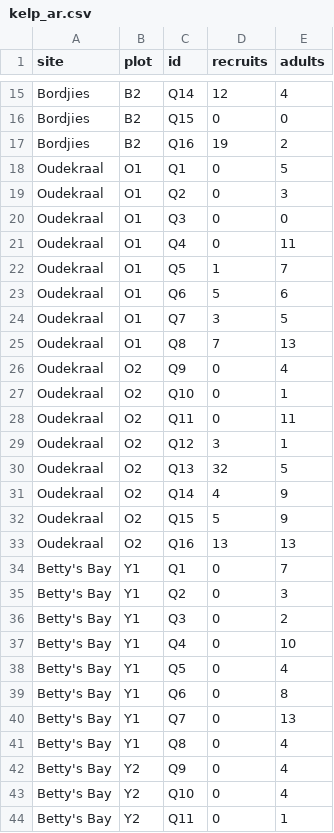
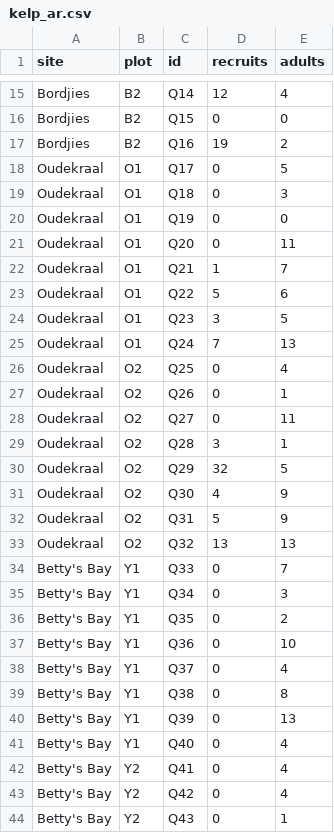
Before and after one commit to RossCoppin/benthic_paper, a CSV file: data/kelp_ar.csv, drawn as a sheet; only a part is shown, gaps mark what is left out; the diff covers the shown part only.

```diff
--- a/data/kelp_ar.csv
+++ b/data/kelp_ar.csv
@@ -17,28 +17,28 @@ Bordjies ;B2;Q15;0;0
 Bordjies ;B2;Q16;19;2
-Oudekraal;O1;Q1;0;5
-Oudekraal;O1;Q2;0;3
-Oudekraal;O1;Q3;0;0
-Oudekraal;O1;Q4;0;11
-Oudekraal;O1;Q5;1;7
-Oudekraal;O1;Q6;5;6
-Oudekraal;O1;Q7;3;5
-Oudekraal;O1;Q8;7;13
-Oudekraal;O2;Q9;0;4
-Oudekraal;O2;Q10;0;1
-Oudekraal;O2;Q11;0;11
-Oudekraal;O2;Q12;3;1
-Oudekraal;O2;Q13;32;5
-Oudekraal;O2;Q14;4;9
-Oudekraal;O2;Q15;5;9
-Oudekraal;O2;Q16;13;13
-Betty's Bay;Y1;Q1;0;7
-Betty's Bay;Y1;Q2;0;3
-Betty's Bay;Y1;Q3;0;2
-Betty's Bay;Y1;Q4;0;10
-Betty's Bay;Y1;Q5;0;4
-Betty's Bay;Y1;Q6;0;8
-Betty's Bay;Y1;Q7;0;13
-Betty's Bay;Y1;Q8;0;4
-Betty's Bay;Y2;Q9;0;4
-Betty's Bay;Y2;Q10;0;4
-Betty's Bay;Y2;Q11;0;1
+Oudekraal;O1;Q17;0;5
+Oudekraal;O1;Q18;0;3
+Oudekraal;O1;Q19;0;0
+Oudekraal;O1;Q20;0;11
+Oudekraal;O1;Q21;1;7
+Oudekraal;O1;Q22;5;6
+Oudekraal;O1;Q23;3;5
+Oudekraal;O1;Q24;7;13
+Oudekraal;O2;Q25;0;4
+Oudekraal;O2;Q26;0;1
+Oudekraal;O2;Q27;0;11
+Oudekraal;O2;Q28;3;1
+Oudekraal;O2;Q29;32;5
+Oudekraal;O2;Q30;4;9
+Oudekraal;O2;Q31;5;9
+Oudekraal;O2;Q32;13;13
+Betty's Bay;Y1;Q33;0;7
+Betty's Bay;Y1;Q34;0;3
+Betty's Bay;Y1;Q35;0;2
+Betty's Bay;Y1;Q36;0;10
+Betty's Bay;Y1;Q37;0;4
+Betty's Bay;Y1;Q38;0;8
+Betty's Bay;Y1;Q39;0;13
+Betty's Bay;Y1;Q40;0;4
+Betty's Bay;Y2;Q41;0;4
+Betty's Bay;Y2;Q42;0;4
+Betty's Bay;Y2;Q43;0;1
```
Also changed, not shown: 5 edited cells elsewhere in this file, data/cover.csv, data/fauna.csv, 21 other files.
